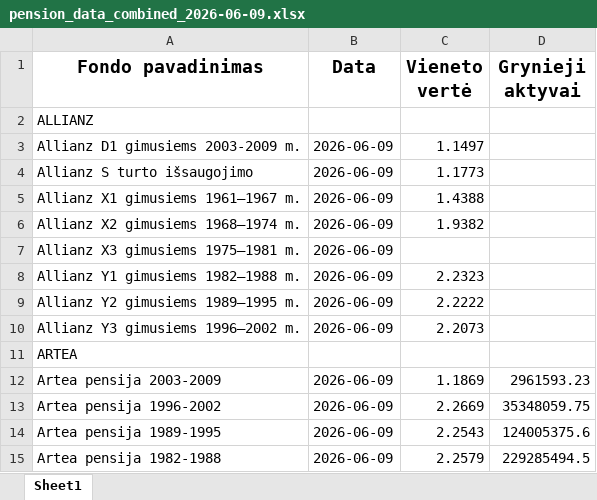
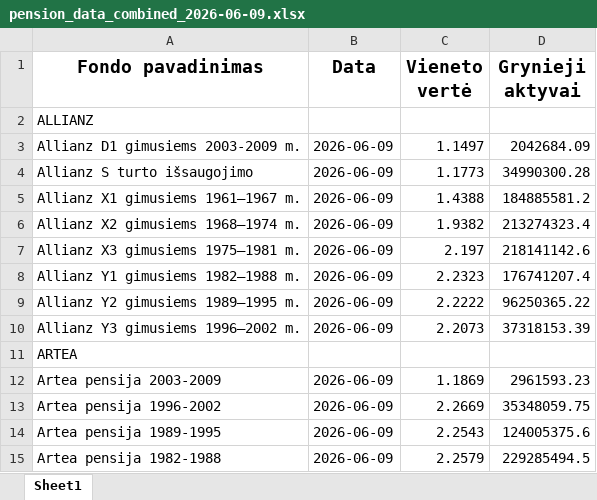
Before and after one commit to fundsautomationbot-oss/Daily-LT-funds-NAV-data-collector, an Excel workbook: docs/pension_data_combined_2026-06-09.xlsx, sheet Sheet1, drawn as a sheet; only a part is shown; values as stored, in another font and other column widths than the file's, no borders; the diff names each change by its address in the sheet, - before the commit and + after, or states it on an @@ line.

```diff
--- a/docs/pension_data_combined_2026-06-09.xlsx (sheet Sheet1)
+++ b/docs/pension_data_combined_2026-06-09.xlsx (sheet Sheet1)
-D3 (Grynieji aktyvai): (empty)
+D3 (Grynieji aktyvai): 2042684.09
-D4 (Grynieji aktyvai): (empty)
+D4 (Grynieji aktyvai): 34990300.28
-D5 (Grynieji aktyvai): (empty)
+D5 (Grynieji aktyvai): 184885581.2
-D6 (Grynieji aktyvai): (empty)
+D6 (Grynieji aktyvai): 213274323.4
-C7 (Vieneto vertė): (empty)
+C7 (Vieneto vertė): 2.197
-D7 (Grynieji aktyvai): (empty)
+D7 (Grynieji aktyvai): 218141142.6
-D8 (Grynieji aktyvai): (empty)
+D8 (Grynieji aktyvai): 176741207.4
-D9 (Grynieji aktyvai): (empty)
+D9 (Grynieji aktyvai): 96250365.22
-D10 (Grynieji aktyvai): (empty)
+D10 (Grynieji aktyvai): 37318153.39
```
Also changed, not shown: 3 other files.
